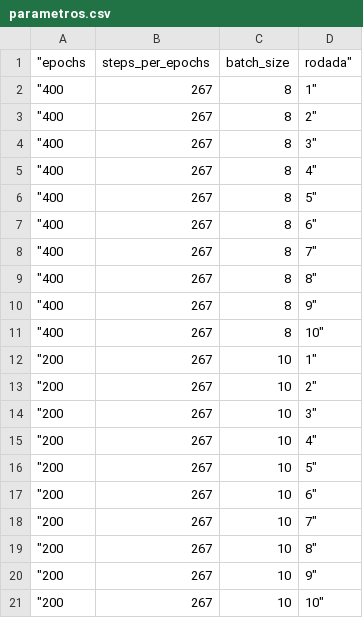
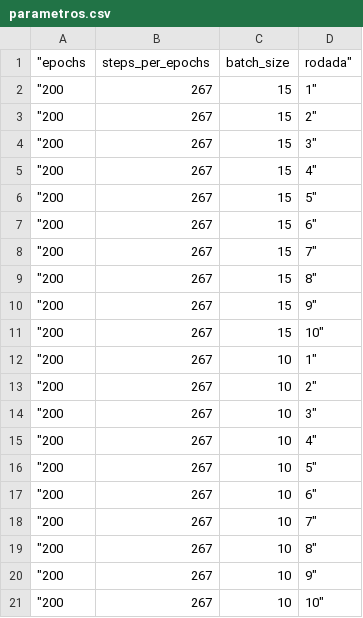
Before and after one commit to ahmc15/Tattoo-Segmentation, a CSV file: parametros.csv, drawn as a sheet.

Commit message:
increased batch size

```diff
--- a/parametros.csv
+++ b/parametros.csv
@@ -1,12 +1,12 @@
 "epochs	steps_per_epochs	batch_size	rodada"
-"400	267	8	1"
-"400	267	8	2"
-"400	267	8	3"
-"400	267	8	4"
-"400	267	8	5"
-"400	267	8	6"
-"400	267	8	7"
-"400	267	8	8"
-"400	267	8	9"
-"400	267	8	10"
+"200	267	15	1"
+"200	267	15	2"
+"200	267	15	3"
+"200	267	15	4"
+"200	267	15	5"
+"200	267	15	6"
+"200	267	15	7"
+"200	267	15	8"
+"200	267	15	9"
+"200	267	15	10"
 "200	267	10	1"
```
